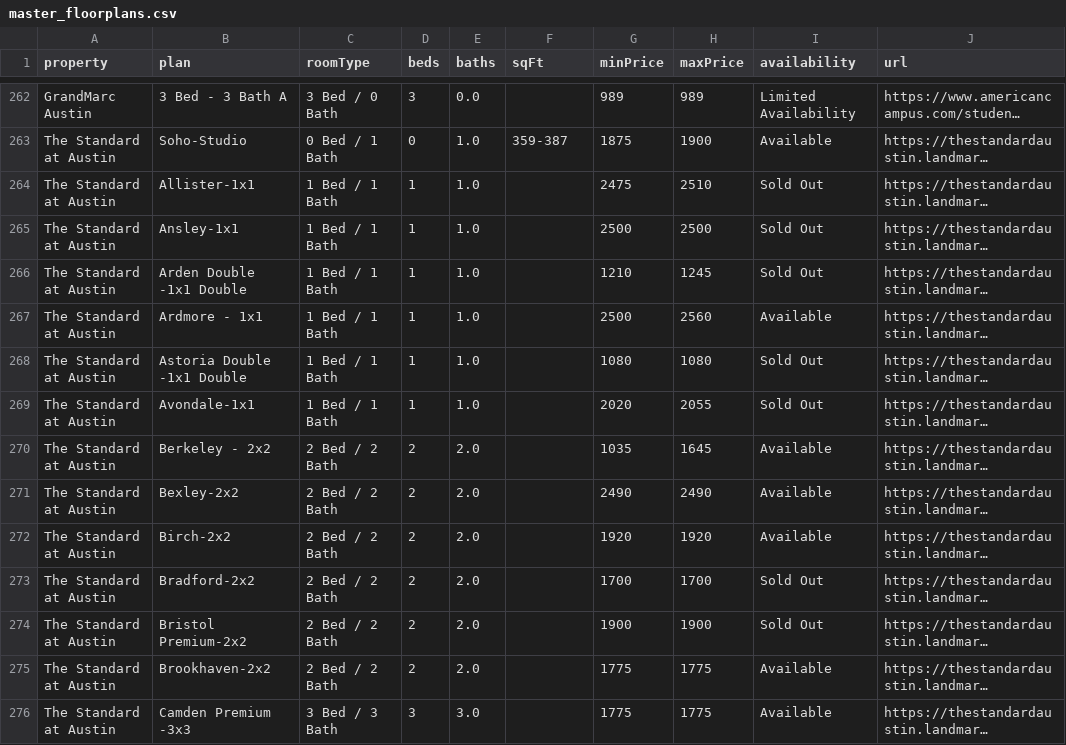
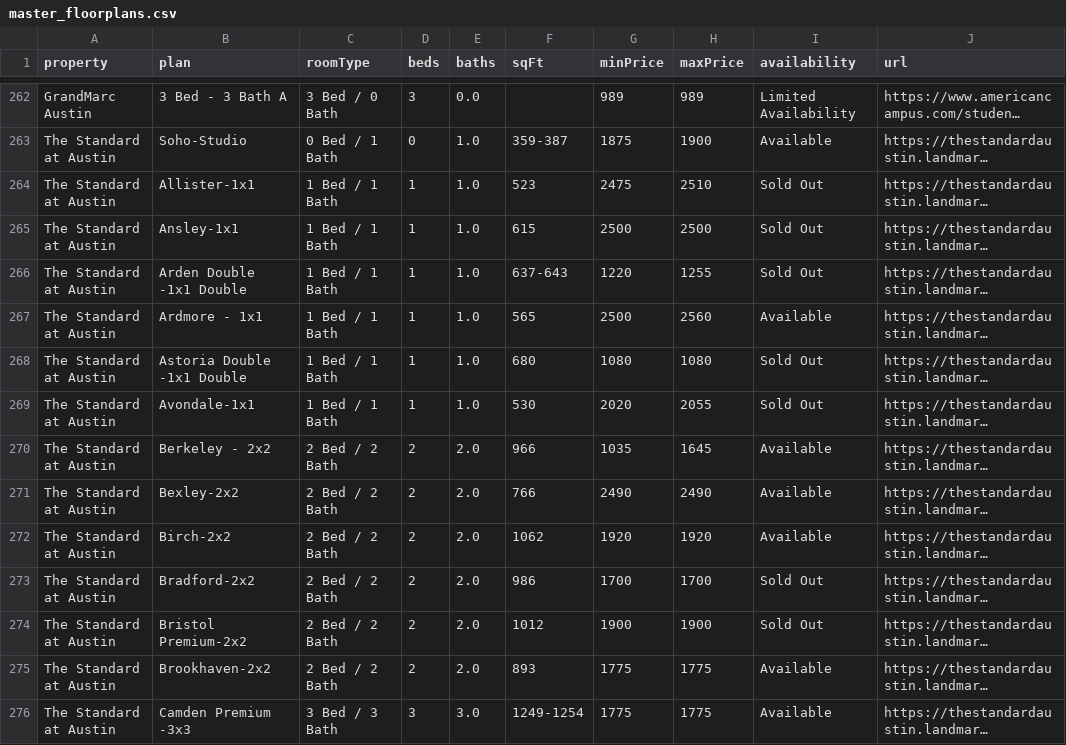
Before and after one commit to aksharperugu/Longhorn-Living, a CSV file: master_floorplans.csv, drawn as a sheet; only a part is shown, gaps mark what is left out; long unchanged cells end in …; the diff covers the shown part only; the diff names each change by its address in the sheet, - before the commit and + after, or states it on an @@ line.

```diff
--- a/master_floorplans.csv
+++ b/master_floorplans.csv
-F264 (sqFt): (empty)
+F264 (sqFt): 523
-F265 (sqFt): (empty)
+F265 (sqFt): 615
-F266 (sqFt): (empty)
+F266 (sqFt): 637-643
-G266 (minPrice): 1210
+G266 (minPrice): 1220
-H266 (maxPrice): 1245
+H266 (maxPrice): 1255
-F267 (sqFt): (empty)
+F267 (sqFt): 565
-F268 (sqFt): (empty)
+F268 (sqFt): 680
-F269 (sqFt): (empty)
+F269 (sqFt): 530
-F270 (sqFt): (empty)
+F270 (sqFt): 966
-F271 (sqFt): (empty)
+F271 (sqFt): 766
-F272 (sqFt): (empty)
+F272 (sqFt): 1062
-F273 (sqFt): (empty)
+F273 (sqFt): 986
-F274 (sqFt): (empty)
+F274 (sqFt): 1012
-F275 (sqFt): (empty)
+F275 (sqFt): 893
-F276 (sqFt): (empty)
+F276 (sqFt): 1249-1254
```
Also changed, not shown: 53 edited cells elsewhere in this file, 2 other files.
